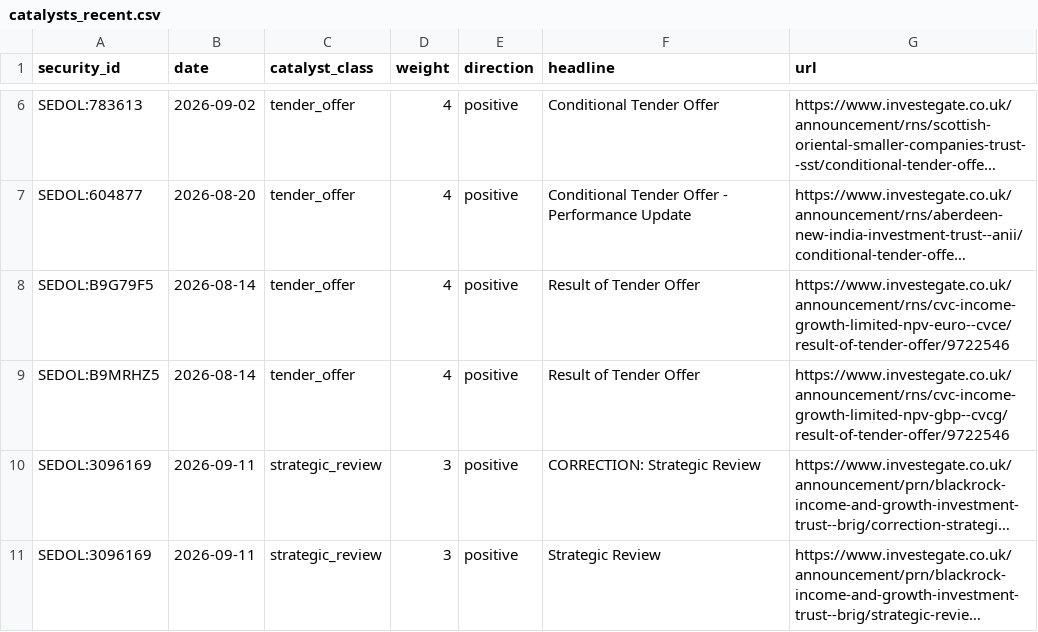
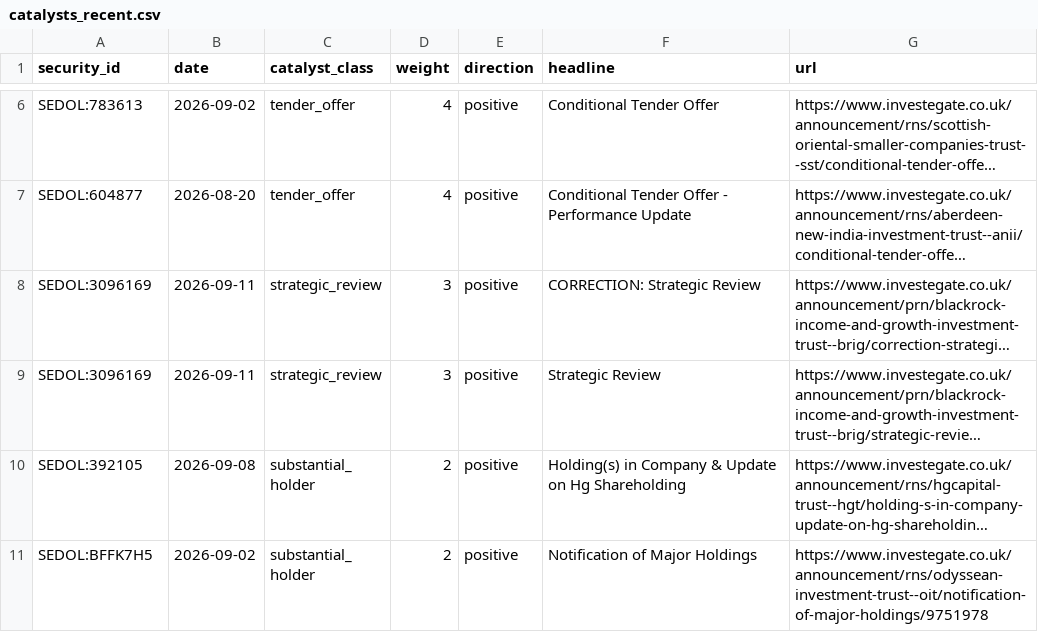
Before and after one commit to hdcapital/cef-research, a CSV file: outputs/live/catalysts_recent.csv, drawn as a sheet; only a part is shown, gaps mark what is left out; the shorter side is filled out with more unchanged rows; long unchanged cells end in …; the diff names each change by its address in the sheet, - before the commit and + after, or states it on an @@ line.

```diff
--- a/outputs/live/catalysts_recent.csv
+++ b/outputs/live/catalysts_recent.csv
-row 8: SEDOL:B9G79F5 | 2026-08-14 | tender_offer | 4 | positive | Result of Tender Offer | https://www.investegate.co.uk/announcement/rns/cvc-income-growth-limited-npv-euro--cvce/result-of-tender-offer/9722546
-row 9: SEDOL:B9MRHZ5 | 2026-08-14 | tender_offer | 4 | positive | Result of Tender Offer | https://www.investegate.co.uk/announcement/rns/cvc-income-growth-limited-npv-gbp--cvcg/result-of-tender-offer/9722546
```
Also changed, not shown: outputs/live/ideas_latest.csv, outputs/live/nav_quarantine.csv, 14 other files.
